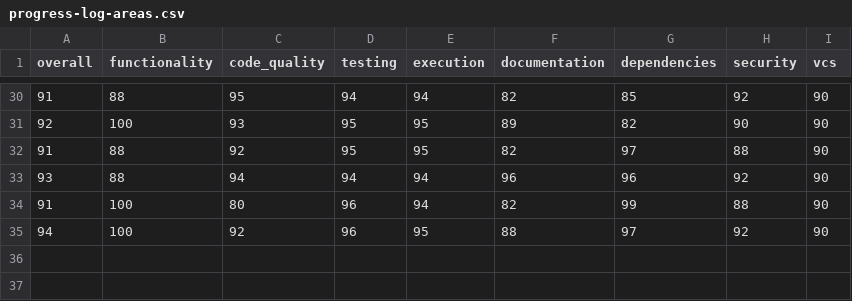
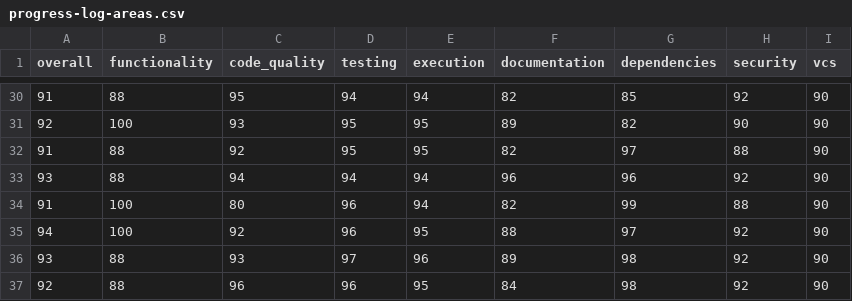
Before and after one commit to voder-ai/create-fastify-ts, a CSV file: .voder/progress-log-areas.csv, drawn as a sheet; only a part is shown, gaps mark what is left out.

```diff
--- a/.voder/progress-log-areas.csv
+++ b/.voder/progress-log-areas.csv
@@ -35 +35,3 @@ overall,functionality,code_quality,testing,execution,documentation,dependencies,
 94,100,92,96,95,88,97,92,90
+93,88,93,97,96,89,98,92,90
+92,88,96,96,95,84,98,92,90
```
Also changed, not shown: 7 other files.
